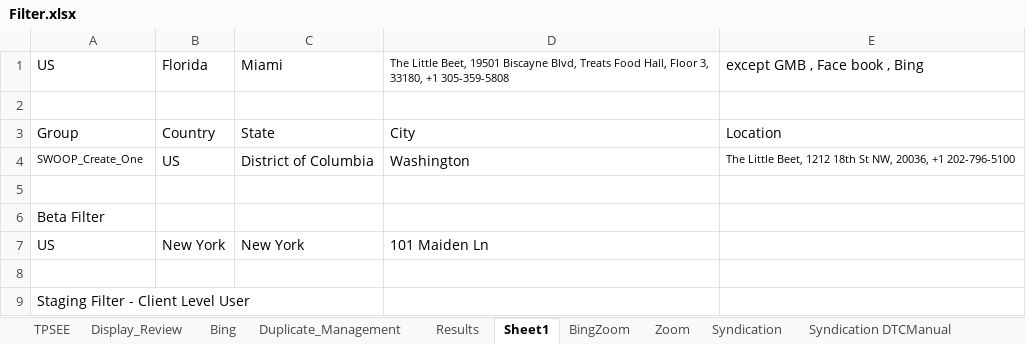
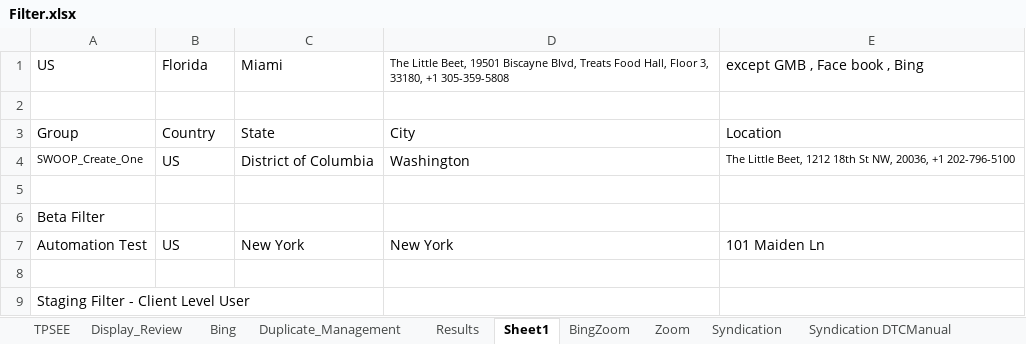
Before and after one commit to DAC-Projects/DACAutomation, an Excel workbook: data/Filter.xlsx, sheet Sheet1, drawn as a sheet; only a part is shown; values as stored, in another font and other column widths than the file's, no borders; removed rows and columns are numbered as before the commit, all else as after; the diff names each change by its address in the sheet, - before the commit and + after, or states it on an @@ line.

```diff
--- a/data/Filter.xlsx (sheet Sheet1)
+++ b/data/Filter.xlsx (sheet Sheet1)
-row 7: US | New York | New York | 101 Maiden Ln
+row 7: Automation Test | US | New York | New York | 101 Maiden Ln
```
Also changed, not shown: sheet BingZoom, sheet TPSEE, sheet Bing, sheet Zoom, data/GroupAndAccountKeywords.xlsx, 14 other files.
